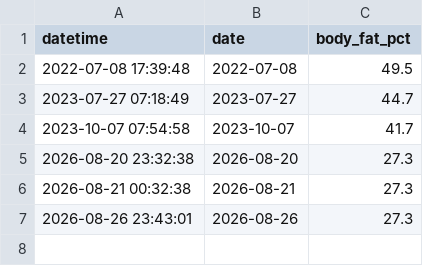
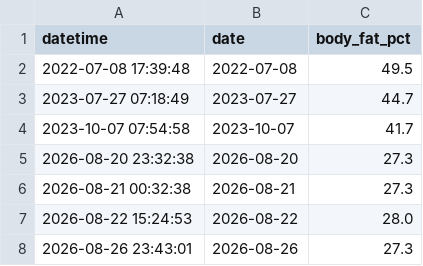
Before and after one commit to computerchipdotbiz/health-dashboard, a CSV file: clean_body_fat_history.csv, drawn as a sheet; the diff names each change by its address in the sheet, - before the commit and + after, or states it on an @@ line.

```diff
--- a/clean_body_fat_history.csv
+++ b/clean_body_fat_history.csv
+row 7: 2026-08-22 15:24:53 | 2026-08-22 | 28.0
```
Also changed, not shown: clean_weight_history.csv, daily_scale_summary.csv, 7 other files.
